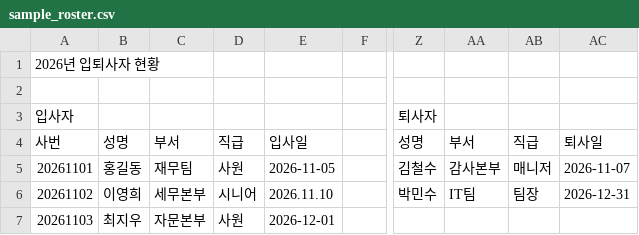
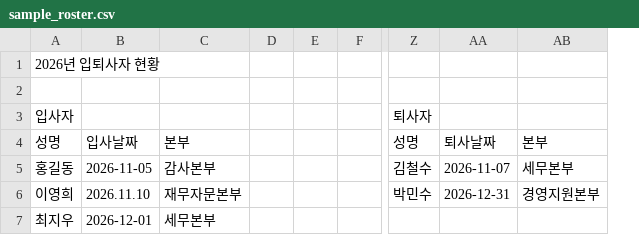
Before and after one commit to soan0131-dev/-, a CSV file: samples/sample_roster.csv, drawn as a sheet; only a part is shown, gaps mark what is left out; removed rows and columns are numbered as before the commit, all else as after; rows hold the shown columns only; the diff names each change by its address in the sheet, - before the commit and + after, or states it on an @@ line.

```diff
--- a/samples/sample_roster.csv
+++ b/samples/sample_roster.csv
-column A, row 1: 2026년 입퇴사자 현황; rows 4-7: 사번 | 20261101 | 20261102 | 20261103
-column C, rows 4-7: 부서 | 재무팀 | 세무본부 | 자문본부
-column D, rows 4-7: 직급 | 사원 | 시니어 | 사원
+column C, rows 4-7: 본부 | 감사본부 | 재무자문본부 | 세무본부
+column D, empty
+column E, empty
-column AA, rows 4-6: 부서 | 감사본부 | IT팀
-column AB, rows 4-6: 직급 | 매니저 | 팀장
+column AB, rows 4-6: 본부 | 세무본부 | 경영지원본부
+row 1: 2026년 입퇴사자 현황
-row 3: (empty)
+row 3: 입사자 |  |  |  |  |  | 퇴사자
-row 3: 입사자 |  |  |  |  |  | 퇴사자
-B4: 입사일
+B4: 입사날짜
-AA4: 퇴사일
+AA4: 퇴사날짜
```
Also changed, not shown: 4 other files.
